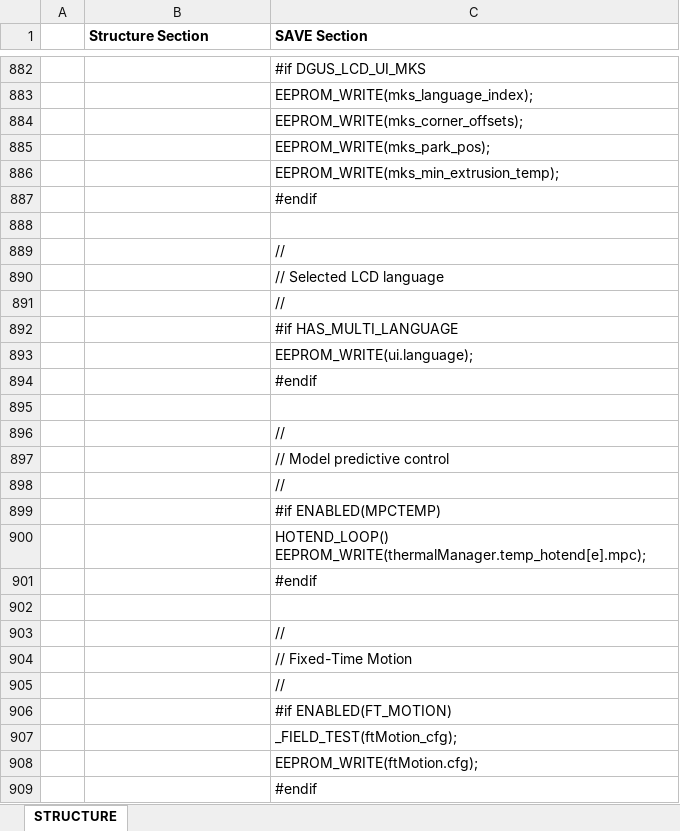
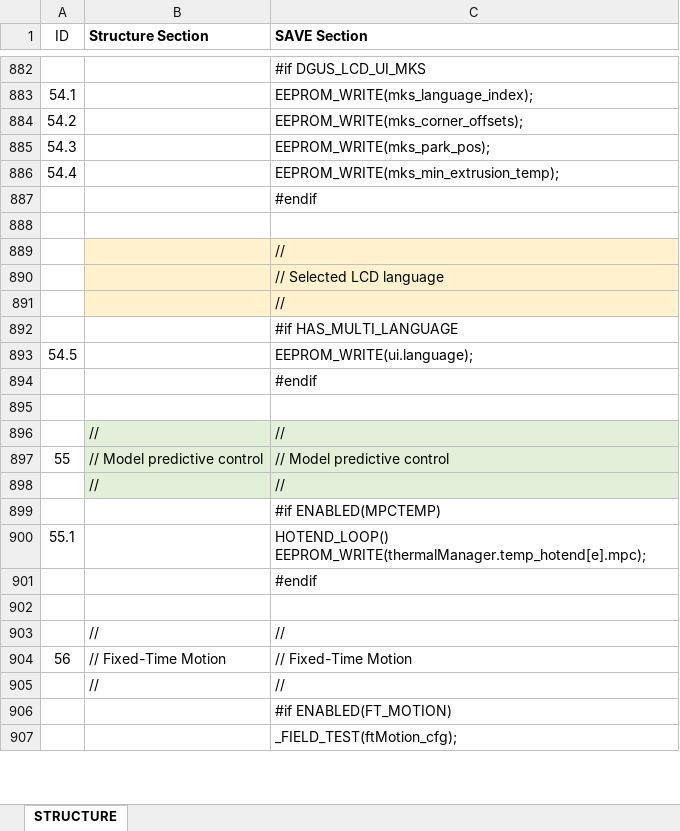
Before and after one commit to Thinkersbluff/Marlin-bugfix-2.1.x, an Excel workbook: docs/Project/EEPROM_Structure.xlsx, sheet STRUCTURE, drawn as a sheet; only a part is shown, gaps mark what is left out; values as stored, in another font and other column widths than the file's, no borders; removed rows and columns are numbered as before the commit, all else as after; the diff covers the shown part only; the diff names each change by its address in the sheet, - before the commit and + after, or states it on an @@ line.

Commit message:
Updated file.

```diff
--- a/docs/Project/EEPROM_Structure.xlsx (sheet STRUCTURE)
+++ b/docs/Project/EEPROM_Structure.xlsx (sheet STRUCTURE)
-A1: (empty)
+A1: ID
-A883 (ID): (empty)
+A883 (ID): 54.1
-A884 (ID): (empty)
+A884 (ID): 54.2
-A885 (ID): (empty)
+A885 (ID): 54.3
-A886 (ID): (empty)
+A886 (ID): 54.4
-B889:C891 fill: none
+B889:C891 fill: #FFF2CC
-row 893:  |  | EEPROM_WRITE(ui.language);
-row 894:  |  | #endif
-row 893: (empty)
+row 893: 54.5 |  | EEPROM_WRITE(ui.language);
-row 896:  |  | //
-C894 (SAVE Section): // Model predictive control
+C894 (SAVE Section): #endif
-C895 (SAVE Section): //
+C895 (SAVE Section): (empty)
+row 896:  | // | //
+row 897: 55 | // Model predictive control | // Model predictive control
+row 898:  | // | //
-row 900:  |  | HOTEND_LOOP() EEPROM_WRITE(thermalManager.temp_hotend[e].mpc);
-row 901:  |  | #endif
-row 900: (empty)
+row 900: 55.1 |  | HOTEND_LOOP() EEPROM_WRITE(thermalManager.temp_hotend[e].mpc);
-row 903:  |  | //
-C901 (SAVE Section): // Fixed-Time Motion
+C901 (SAVE Section): #endif
-C902 (SAVE Section): //
+C902 (SAVE Section): (empty)
+row 903:  | // | //
+row 904: 56 | // Fixed-Time Motion | // Fixed-Time Motion
+row 905:  | // | //
-row 908:  |  | EEPROM_WRITE(ftMotion.cfg);
-row 909:  |  | #endif
```
Also changed, not shown: 91 added rows, 89 removed rows, 122 edited cells and cell formats elsewhere in this sheet.
